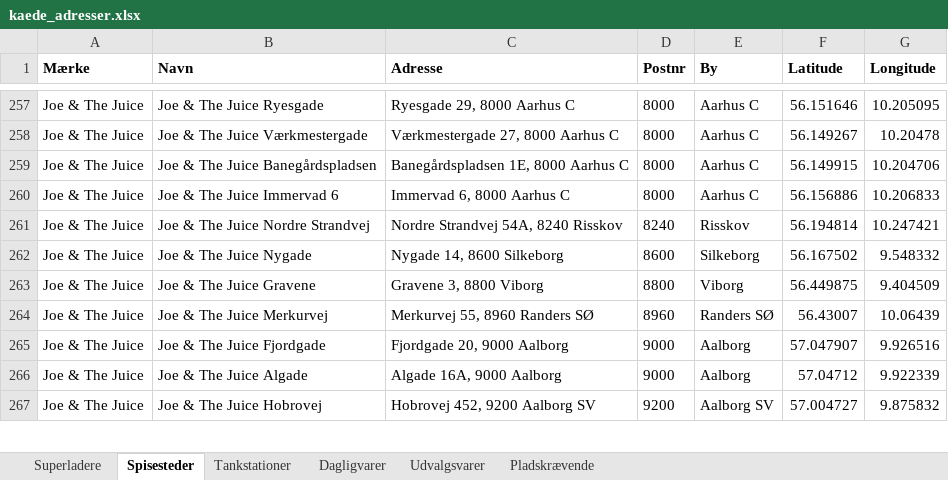
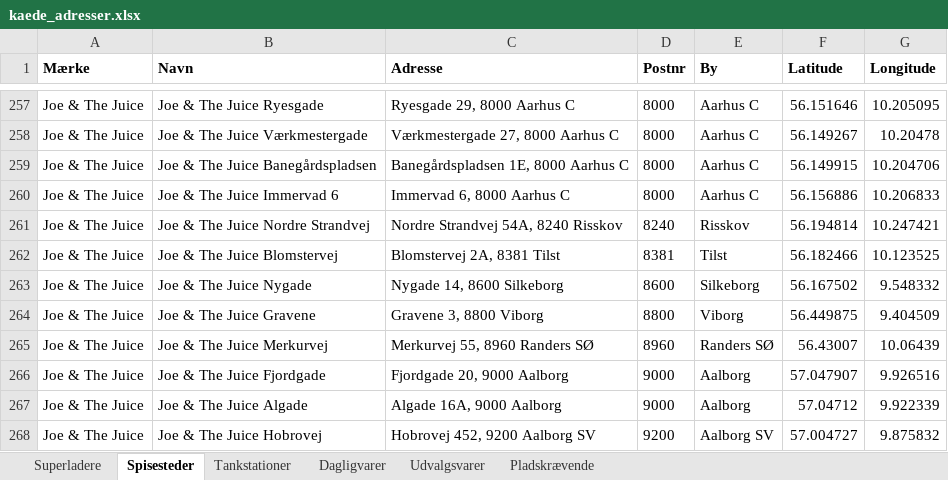
Before and after one commit to sfpkartago/retailkort, an Excel workbook: kaede_adresser.xlsx, sheet Spisesteder, drawn as a sheet; only a part is shown, gaps mark what is left out; values as stored, in another font and other column widths than the file's, no borders; the diff names each change by its address in the sheet, - before the commit and + after, or states it on an @@ line.

```diff
--- a/kaede_adresser.xlsx (sheet Spisesteder)
+++ b/kaede_adresser.xlsx (sheet Spisesteder)
+row 262: Joe & The Juice | Joe & The Juice Blomstervej | Blomstervej 2A, 8381 Tilst | 8381 | Tilst | 56.182466 | 10.123525
```
Also changed, not shown: sheet Udvalgsvarer, 14 other files.
